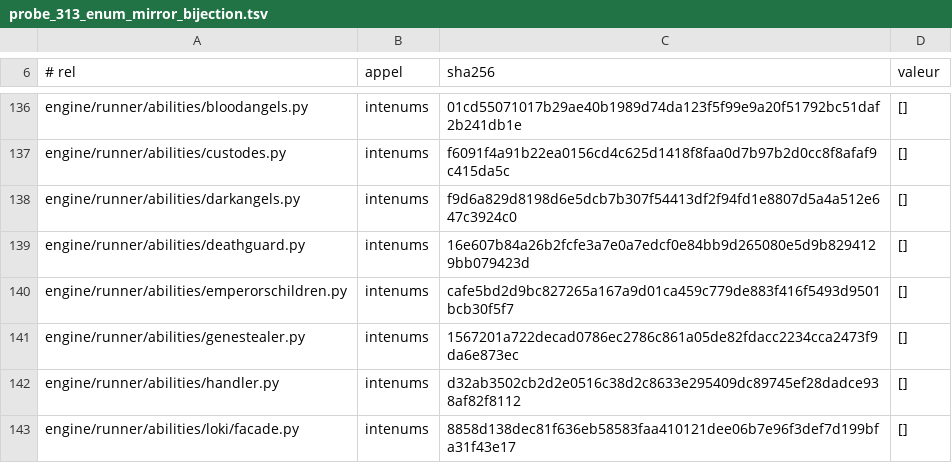
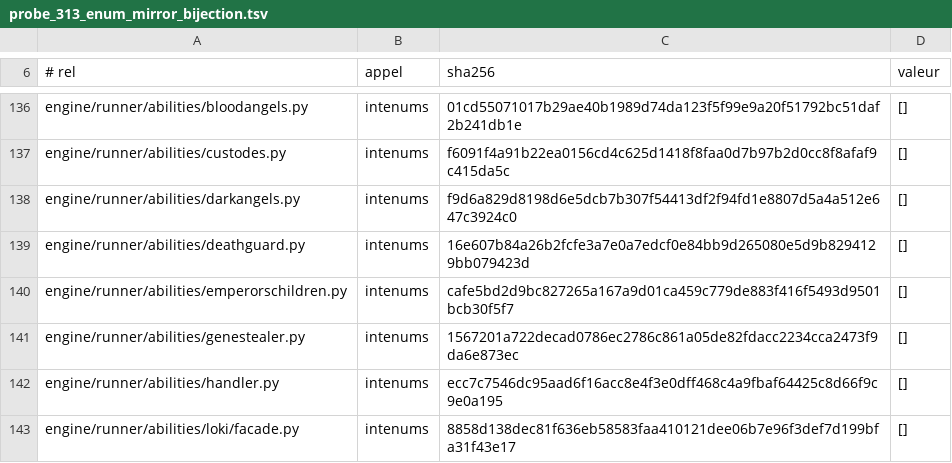
Before and after one commit to NicolasVautrin/tacticus-tools, a TSV file: scripts/cliquets-cache/probe_313_enum_mirror_bijection.tsv, drawn as a sheet; only a part is shown, gaps mark what is left out; the diff covers the shown part only.

```diff
--- a/scripts/cliquets-cache/probe_313_enum_mirror_bijection.tsv
+++ b/scripts/cliquets-cache/probe_313_enum_mirror_bijection.tsv
@@ -141,3 +141,3 @@ engine/runner/abilities/emperorschildren.py	intenums	cafe5bd2d9bc827265a167a9d01
 engine/runner/abilities/genestealer.py	intenums	1567201a722decad0786ec2786c861a05de82fdacc2234cca2473f9da6e873ec	[]
-engine/runner/abilities/handler.py	intenums	d32ab3502cb2d2e0516c38d2c8633e295409dc89745ef28dadce938af82f8112	[]
+engine/runner/abilities/handler.py	intenums	ecc7c7546dc95aad6f16acc8e4f3e0dff468c4a9fbaf64425c8d66f9c9e0a195	[]
 engine/runner/abilities/loki/facade.py	intenums	8858d138dec81f636eb58583faa410121dee06b7e96f3def7d199bfa31f43e17	[]
```
Also changed, not shown: 6 added rows and 7 edited cells elsewhere in this file, 2 other files.
